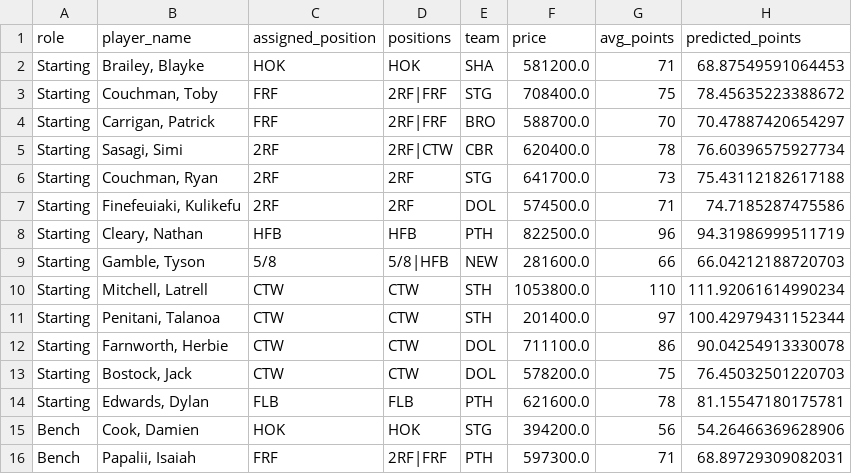
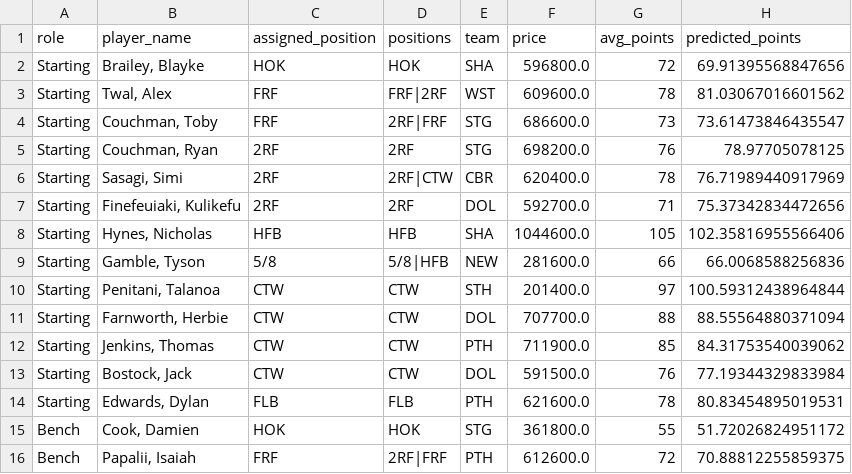
Before and after one commit to M-Attwood/NRL-Super-Team-Stats, a CSV file: outputs/team_round_9.csv, drawn as a sheet; only a part is shown; the diff covers the shown part only.

```diff
--- a/outputs/team_round_9.csv
+++ b/outputs/team_round_9.csv
@@ -1,16 +1,16 @@
 role,player_name,assigned_position,positions,team,price,avg_points,predicted_points
-Starting,"Brailey, Blayke",HOK,HOK,SHA,581200.0,71,68.87549591064453
-Starting,"Couchman, Toby",FRF,2RF|FRF,STG,708400.0,75,78.45635223388672
-Starting,"Carrigan, Patrick",FRF,2RF|FRF,BRO,588700.0,70,70.47887420654297
-Starting,"Sasagi, Simi",2RF,2RF|CTW,CBR,620400.0,78,76.60396575927734
-Starting,"Couchman, Ryan",2RF,2RF,STG,641700.0,73,75.43112182617188
-Starting,"Finefeuiaki, Kulikefu",2RF,2RF,DOL,574500.0,71,74.7185287475586
-Starting,"Cleary, Nathan",HFB,HFB,PTH,822500.0,96,94.31986999511719
-Starting,"Gamble, Tyson",5/8,5/8|HFB,NEW,281600.0,66,66.04212188720703
-Starting,"Mitchell, Latrell",CTW,CTW,STH,1053800.0,110,111.92061614990234
-Starting,"Penitani, Talanoa",CTW,CTW,STH,201400.0,97,100.42979431152344
-Starting,"Farnworth, Herbie",CTW,CTW,DOL,711100.0,86,90.04254913330078
-Starting,"Bostock, Jack",CTW,CTW,DOL,578200.0,75,76.45032501220703
-Starting,"Edwards, Dylan",FLB,FLB,PTH,621600.0,78,81.15547180175781
-Bench,"Cook, Damien",HOK,HOK,STG,394200.0,56,54.26466369628906
-Bench,"Papalii, Isaiah",FRF,2RF|FRF,PTH,597300.0,71,68.89729309082031
+Starting,"Brailey, Blayke",HOK,HOK,SHA,596800.0,72,69.91395568847656
+Starting,"Twal, Alex",FRF,FRF|2RF,WST,609600.0,78,81.03067016601562
+Starting,"Couchman, Toby",FRF,2RF|FRF,STG,686600.0,73,73.61473846435547
+Starting,"Couchman, Ryan",2RF,2RF,STG,698200.0,76,78.97705078125
+Starting,"Sasagi, Simi",2RF,2RF|CTW,CBR,620400.0,78,76.71989440917969
+Starting,"Finefeuiaki, Kulikefu",2RF,2RF,DOL,592700.0,71,75.37342834472656
+Starting,"Hynes, Nicholas",HFB,HFB,SHA,1044600.0,105,102.35816955566406
+Starting,"Gamble, Tyson",5/8,5/8|HFB,NEW,281600.0,66,66.0068588256836
+Starting,"Penitani, Talanoa",CTW,CTW,STH,201400.0,97,100.59312438964844
+Starting,"Farnworth, Herbie",CTW,CTW,DOL,707700.0,88,88.55564880371094
+Starting,"Jenkins, Thomas",CTW,CTW,PTH,711900.0,85,84.31753540039062
+Starting,"Bostock, Jack",CTW,CTW,DOL,591500.0,76,77.19344329833984
+Starting,"Edwards, Dylan",FLB,FLB,PTH,621600.0,78,80.83454895019531
+Bench,"Cook, Damien",HOK,HOK,STG,361800.0,55,51.72026824951172
+Bench,"Papalii, Isaiah",FRF,2RF|FRF,PTH,612600.0,72,70.88812255859375
```
Also changed, not shown: 4 added rows, 4 removed rows and 9 edited cells elsewhere in this file, data/processed/master_historical.csv, data/raw/dual_positions_2026.csv, 10 other files.
